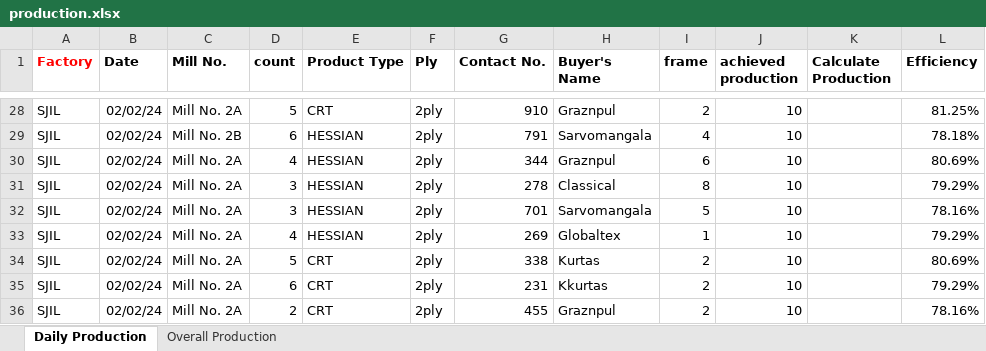
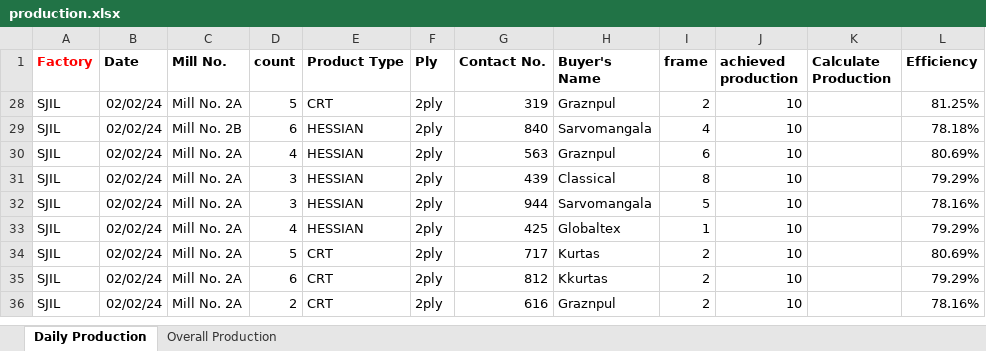
Before and after one commit to kmashfaque/dashboard, an Excel workbook: production.xlsx, sheet Daily Production, drawn as a sheet; only a part is shown, gaps mark what is left out; values as stored, in another font and other column widths than the file's, no borders; the diff covers the shown part only; the diff names each change by its address in the sheet, - before the commit and + after, or states it on an @@ line.

```diff
--- a/production.xlsx (sheet Daily Production)
+++ b/production.xlsx (sheet Daily Production)
-G28 (Contact No.): 910
+G28 (Contact No.): 319
-G29 (Contact No.): 791
+G29 (Contact No.): 840
-G30 (Contact No.): 344
+G30 (Contact No.): 563
-G31 (Contact No.): 278
+G31 (Contact No.): 439
-G32 (Contact No.): 701
+G32 (Contact No.): 944
-G33 (Contact No.): 269
+G33 (Contact No.): 425
-G34 (Contact No.): 338
+G34 (Contact No.): 717
-G35 (Contact No.): 231
+G35 (Contact No.): 812
-G36 (Contact No.): 455
+G36 (Contact No.): 616
```
Also changed, not shown: 26 removed rows elsewhere in this sheet, hidden cells, HandsPerTon.xlsx, Stocks.xlsx, 1 other file.
